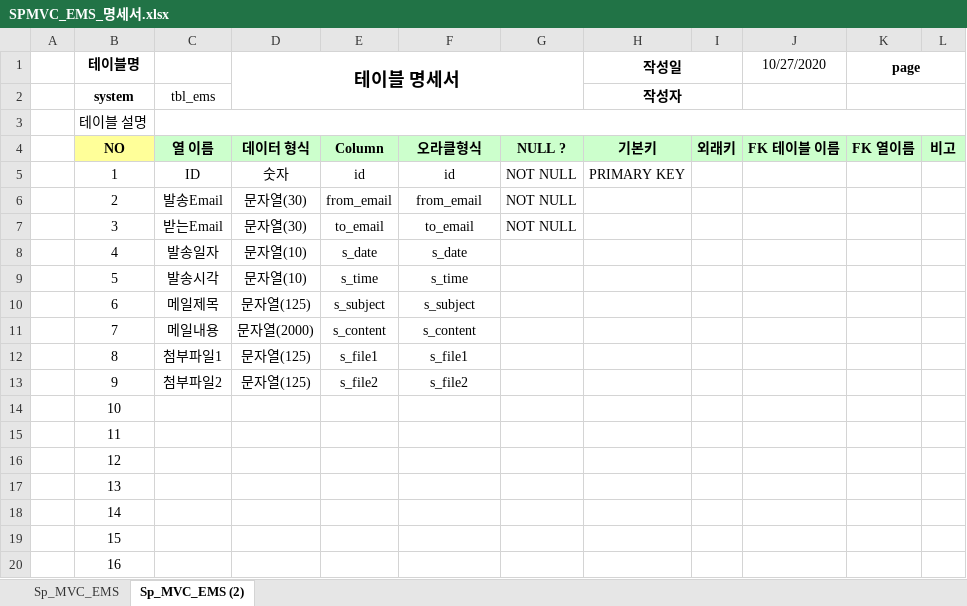
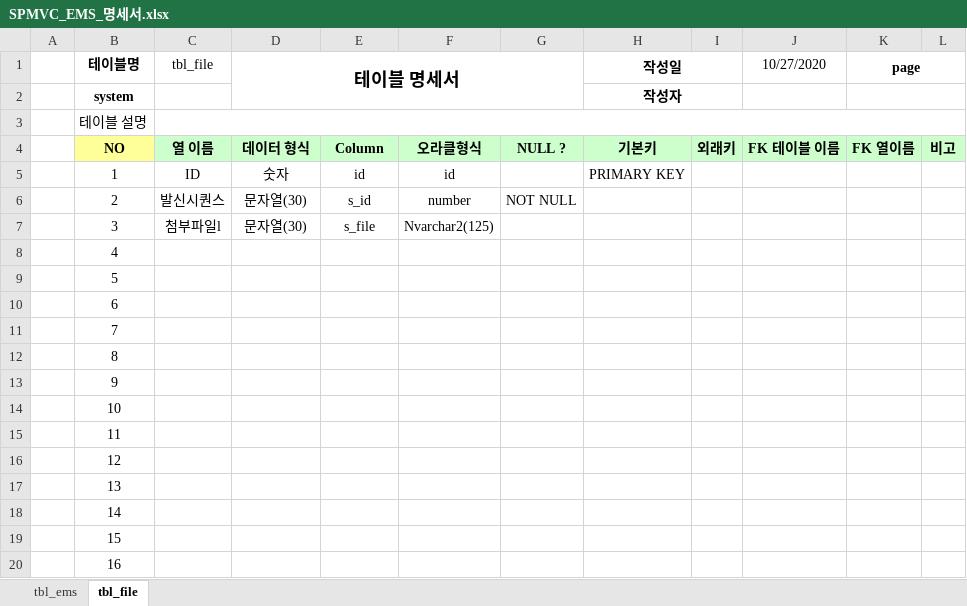
Before and after one commit to H2LJH/oneday_ems, an Excel workbook: DBMS/SPMVC_EMS_명세서.xlsx, sheet tbl_file, drawn as a sheet; values as stored, in another font and other column widths than the file's, no borders; the diff names each change by its address in the sheet, - before the commit and + after, or states it on an @@ line.

```diff
--- a/DBMS/SPMVC_EMS_명세서.xlsx (sheet tbl_file)
+++ b/DBMS/SPMVC_EMS_명세서.xlsx (sheet tbl_file)
-sheet tab: Sp_MVC_EMS
+sheet tab: tbl_ems
-sheet tab: Sp_MVC_EMS (2)
+sheet tab: tbl_file
-C1: (empty)
+C1: tbl_file
-C2 (tbl_file): tbl_ems
+C2 (tbl_file): (empty)
-G5: NOT NULL
+G5: (empty)
-C6 (tbl_file): 발송Email
+C6 (tbl_file): 발신시퀀스
-E6: from_email
+E6: s_id
-F6: from_email
+F6: number
-C7 (tbl_file): 받는Email
+C7 (tbl_file): 첨부파일l
-E7: to_email
+E7: s_file
-F7: to_email
+F7: Nvarchar2(125)
-G7: NOT NULL
+G7: (empty)
-C8 (tbl_file): 발송일자
+C8 (tbl_file): (empty)
-D8:D9 (테이블 명세서): 문자열(10)
+D8:D9 (테이블 명세서): (empty)
-E8: s_date
+E8: (empty)
-F8: s_date
+F8: (empty)
-C9 (tbl_file): 발송시각
+C9 (tbl_file): (empty)
-E9: s_time
+E9: (empty)
-F9: s_time
+F9: (empty)
-C10 (tbl_file): 메일제목
+C10 (tbl_file): (empty)
-D10 (테이블 명세서): 문자열(125)
+D10 (테이블 명세서): (empty)
-E10: s_subject
+E10: (empty)
-F10: s_subject
+F10: (empty)
-C11 (tbl_file): 메일내용
+C11 (tbl_file): (empty)
-D11 (테이블 명세서): 문자열(2000)
+D11 (테이블 명세서): (empty)
-E11: s_content
+E11: (empty)
-F11: s_content
+F11: (empty)
-C12 (tbl_file): 첨부파일1
+C12 (tbl_file): (empty)
-D12:D13 (테이블 명세서): 문자열(125)
+D12:D13 (테이블 명세서): (empty)
-E12: s_file1
+E12: (empty)
-F12: s_file1
+F12: (empty)
-C13 (tbl_file): 첨부파일2
+C13 (tbl_file): (empty)
-E13: s_file2
+E13: (empty)
-F13: s_file2
+F13: (empty)
```
Also changed, not shown: sheet tbl_ems, 27 other files.
